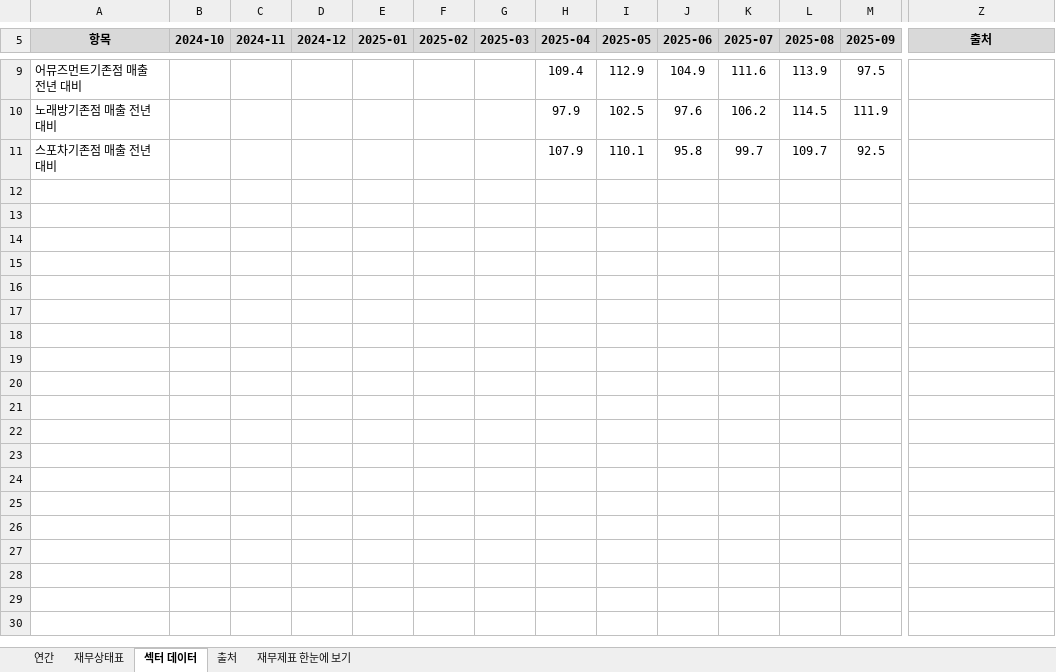
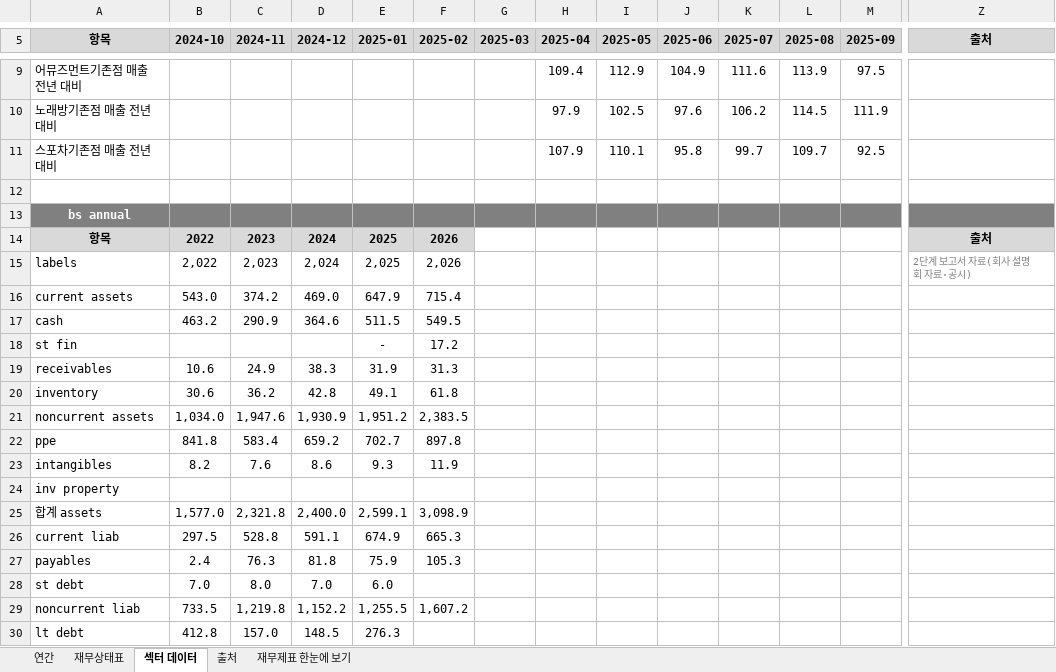
Before and after one commit to minwook1011/earnings-screener, an Excel workbook: docs/data/jp/xlsx/4680.xlsx, sheet 섹터 데이터, drawn as a sheet; only a part is shown, gaps mark what is left out; values as stored, in another font and other column widths than the file's, no borders; rows hold the shown columns only; the diff covers the shown part only; the diff names each change by its address in the sheet, - before the commit and + after, or states it on an @@ line.

```diff
--- a/docs/data/jp/xlsx/4680.xlsx (sheet 섹터 데이터)
+++ b/docs/data/jp/xlsx/4680.xlsx (sheet 섹터 데이터)
+row 12: (empty)
+row 13: bs annual
+row 14: 항목 | 2022 | 2023 | 2024 | 2025 | 2026 |  |  |  |  |  |  |  | 출처
+row 15: labels | 2,022 | 2,023 | 2,024 | 2,025 | 2,026 |  |  |  |  |  |  |  | 2단계 보고서 자료(회사 설명회 자료·공시)
+row 16: current assets | 543.0 | 374.2 | 469.0 | 647.9 | 715.4
+row 17: cash | 463.2 | 290.9 | 364.6 | 511.5 | 549.5
+row 18: st fin |  |  |  | - | 17.2
+row 19: receivables | 10.6 | 24.9 | 38.3 | 31.9 | 31.3
+row 20: inventory | 30.6 | 36.2 | 42.8 | 49.1 | 61.8
+row 21: noncurrent assets | 1,034.0 | 1,947.6 | 1,930.9 | 1,951.2 | 2,383.5
+row 22: ppe | 841.8 | 583.4 | 659.2 | 702.7 | 897.8
+row 23: intangibles | 8.2 | 7.6 | 8.6 | 9.3 | 11.9
+row 24: inv property
+row 25: 합계 assets | 1,577.0 | 2,321.8 | 2,400.0 | 2,599.1 | 3,098.9
+row 26: current liab | 297.5 | 528.8 | 591.1 | 674.9 | 665.3
+row 27: payables | 2.4 | 76.3 | 81.8 | 75.9 | 105.3
+row 28: st debt | 7.0 | 8.0 | 7.0 | 6.0
+row 29: noncurrent liab | 733.5 | 1,219.8 | 1,152.2 | 1,255.5 | 1,607.2
+row 30: lt debt | 412.8 | 157.0 | 148.5 | 276.3
```
Also changed, not shown: 99 added rows elsewhere in this sheet, sheet 연간, sheet 재무상태표, sheet 재무제표 한눈에 보기, sheet 출처, charts or pictures, 7 other files.
